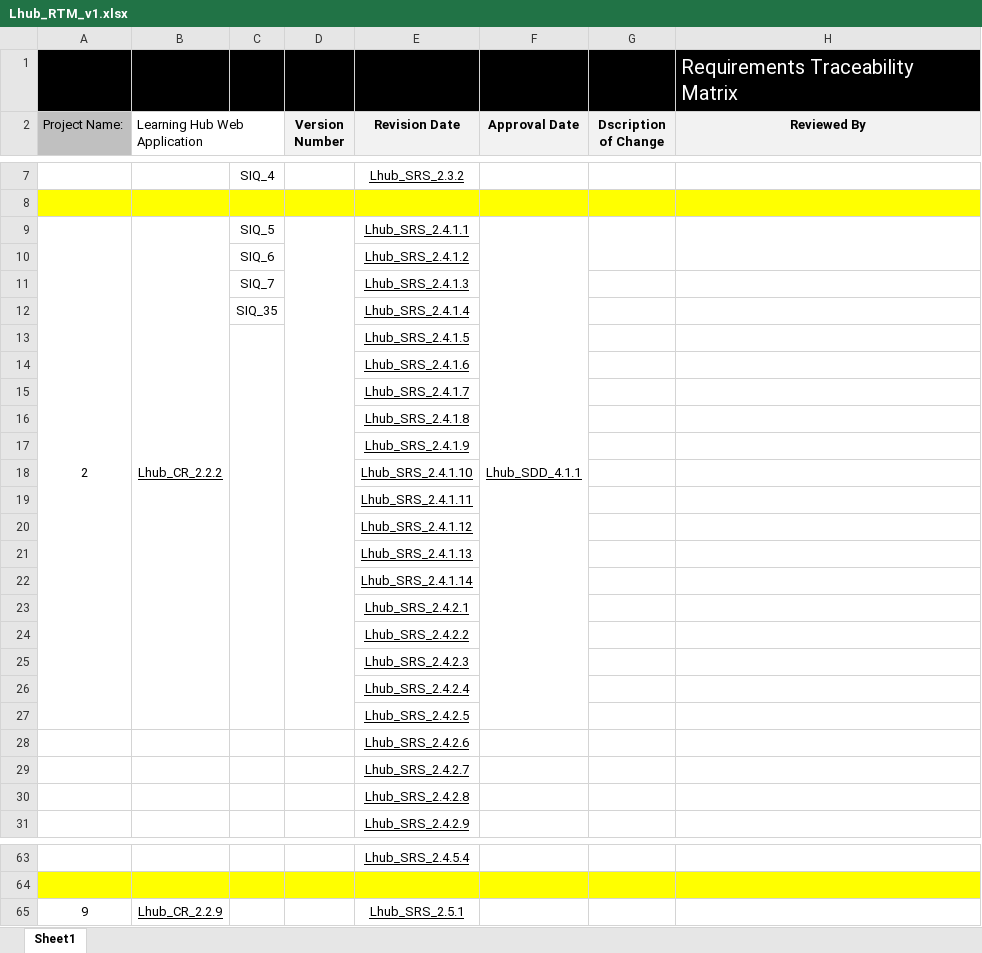
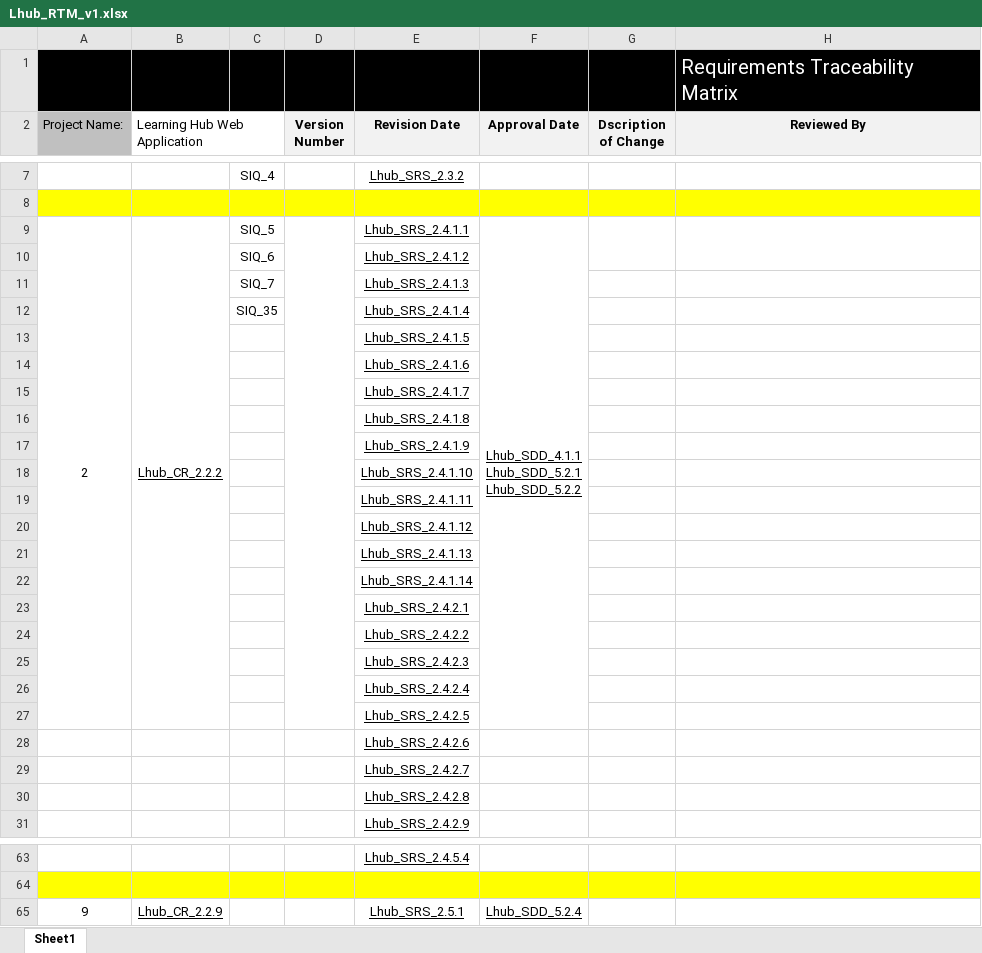
Before and after one commit to AyaMohamed/Learning-hub, an Excel workbook: Lhub_RTM_v1.xlsx, sheet Sheet1, drawn as a sheet; only a part is shown, gaps mark what is left out; values as stored, in another font and other column widths than the file's, no borders; conditional formats not drawn; ↵ is a line break in a cell; the diff covers the shown part only; the diff names each change by its address in the sheet, - before the commit and + after, or states it on an @@ line.

```diff
--- a/Lhub_RTM_v1.xlsx (sheet Sheet1)
+++ b/Lhub_RTM_v1.xlsx (sheet Sheet1)
-F9 (Approval Date): Lhub_SDD_4.1.1
+F9 (Approval Date): Lhub_SDD_4.1.1 ↵ Lhub_SDD_5.2.1 ↵ Lhub_SDD_5.2.2
-C13:C27 merged
-F65 (Approval Date): (empty)
+F65 (Approval Date): Lhub_SDD_5.2.4
```
Also changed, not shown: 6 edited cells and merged cells elsewhere in this sheet, 1 other file.
